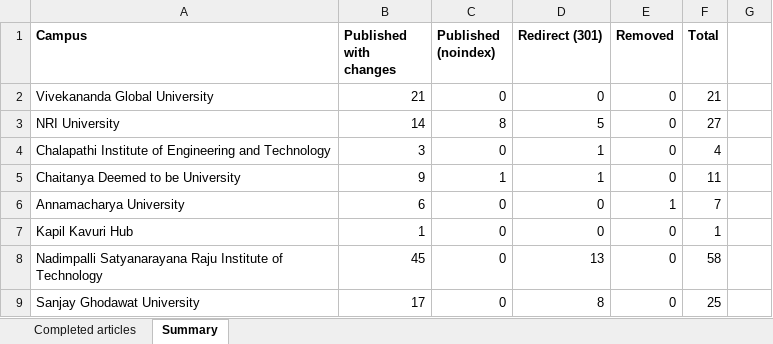
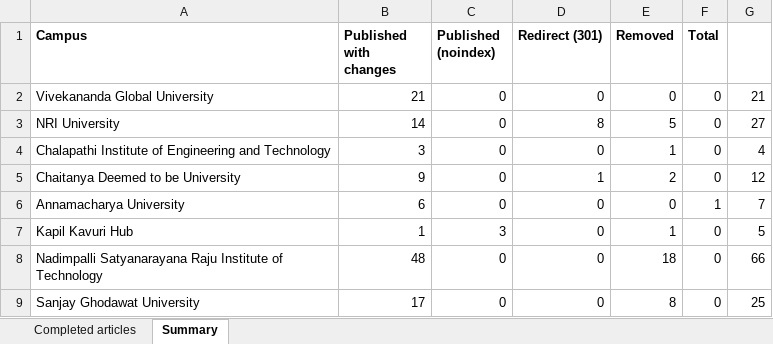
Before and after one commit to niat-cloud/niat-insider-admin, an Excel workbook: article-content/reports/NIAT_Insider_completed_articles.xlsx, sheet Summary, drawn as a sheet; only a part is shown; values as stored, in another font and other column widths than the file's, no borders; the diff covers the shown part only; the diff names each change by its address in the sheet, - before the commit and + after, or states it on an @@ line.

```diff
--- a/article-content/reports/NIAT_Insider_completed_articles.xlsx (sheet Summary)
+++ b/article-content/reports/NIAT_Insider_completed_articles.xlsx (sheet Summary)
-F2 (Total): 21
+F2 (Total): 0
-G2: (empty)
+G2: 21
-C3 (Published (noindex)): 8
+C3 (Published (noindex)): 0
-D3 (Redirect (301)): 5
+D3 (Redirect (301)): 8
-E3 (Removed): 0
+E3 (Removed): 5
-F3 (Total): 27
+F3 (Total): 0
-G3: (empty)
+G3: 27
-D4 (Redirect (301)): 1
+D4 (Redirect (301)): 0
-E4 (Removed): 0
+E4 (Removed): 1
-F4 (Total): 4
+F4 (Total): 0
-G4: (empty)
+G4: 4
-C5 (Published (noindex)): 1
+C5 (Published (noindex)): 0
-E5 (Removed): 0
+E5 (Removed): 2
-F5 (Total): 11
+F5 (Total): 0
-G5: (empty)
+G5: 12
-E6 (Removed): 1
+E6 (Removed): 0
-F6 (Total): 7
+F6 (Total): 1
-G6: (empty)
+G6: 7
-C7 (Published (noindex)): 0
+C7 (Published (noindex)): 3
-E7 (Removed): 0
+E7 (Removed): 1
-F7 (Total): 1
+F7 (Total): 0
-G7: (empty)
+G7: 5
-B8 (Published with changes): 45
+B8 (Published with changes): 48
-D8 (Redirect (301)): 13
+D8 (Redirect (301)): 0
-E8 (Removed): 0
+E8 (Removed): 18
-F8 (Total): 58
+F8 (Total): 0
-G8: (empty)
+G8: 66
-D9 (Redirect (301)): 8
+D9 (Redirect (301)): 0
-E9 (Removed): 0
+E9 (Removed): 8
-F9 (Total): 25
+F9 (Total): 0
-G9: (empty)
+G9: 25
```
Also changed, not shown: 3 added rows and 10 edited cells elsewhere in this sheet, sheet Completed articles, 7 other files.
